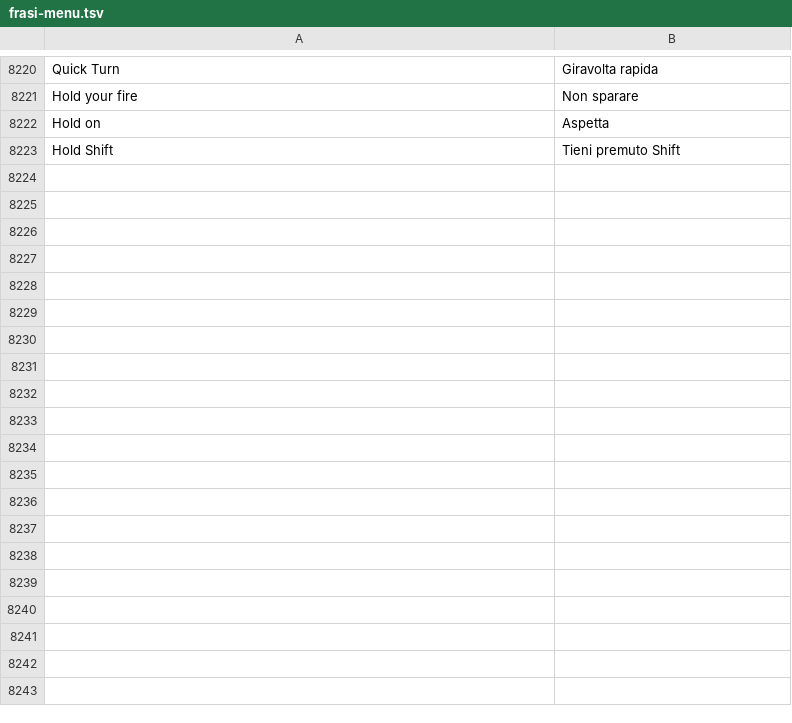
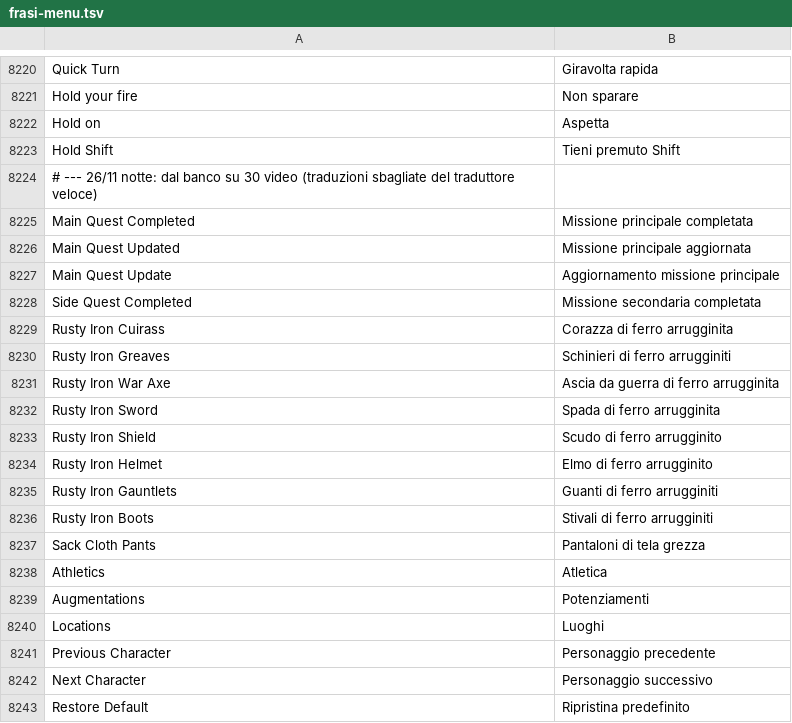
Before and after one commit to sergiotassoni/tasso, a TSV file: codice/traduce/dati/frasi-menu.tsv, drawn as a sheet; only a part is shown, gaps mark what is left out; the diff covers the shown part only; the diff names each change by its address in the sheet, - before the commit and + after, or states it on an @@ line.

```diff
--- a/codice/traduce/dati/frasi-menu.tsv
+++ b/codice/traduce/dati/frasi-menu.tsv
+row 8224: # --- 26/11 notte: dal banco su 30 video (traduzioni sbagliate del traduttore veloce)
+row 8225: Main Quest Completed | Missione principale completata
+row 8226: Main Quest Updated | Missione principale aggiornata
+row 8227: Main Quest Update | Aggiornamento missione principale
+row 8228: Side Quest Completed | Missione secondaria completata
+row 8229: Rusty Iron Cuirass | Corazza di ferro arrugginita
+row 8230: Rusty Iron Greaves | Schinieri di ferro arrugginiti
+row 8231: Rusty Iron War Axe | Ascia da guerra di ferro arrugginita
+row 8232: Rusty Iron Sword | Spada di ferro arrugginita
+row 8233: Rusty Iron Shield | Scudo di ferro arrugginito
+row 8234: Rusty Iron Helmet | Elmo di ferro arrugginito
+row 8235: Rusty Iron Gauntlets | Guanti di ferro arrugginiti
+row 8236: Rusty Iron Boots | Stivali di ferro arrugginiti
+row 8237: Sack Cloth Pants | Pantaloni di tela grezza
+row 8238: Athletics | Atletica
+row 8239: Augmentations | Potenziamenti
+row 8240: Locations | Luoghi
+row 8241: Previous Character | Personaggio precedente
+row 8242: Next Character | Personaggio successivo
+row 8243: Restore Default | Ripristina predefinito
```
Also changed, not shown: 10 added rows elsewhere in this file, 5 other files.
